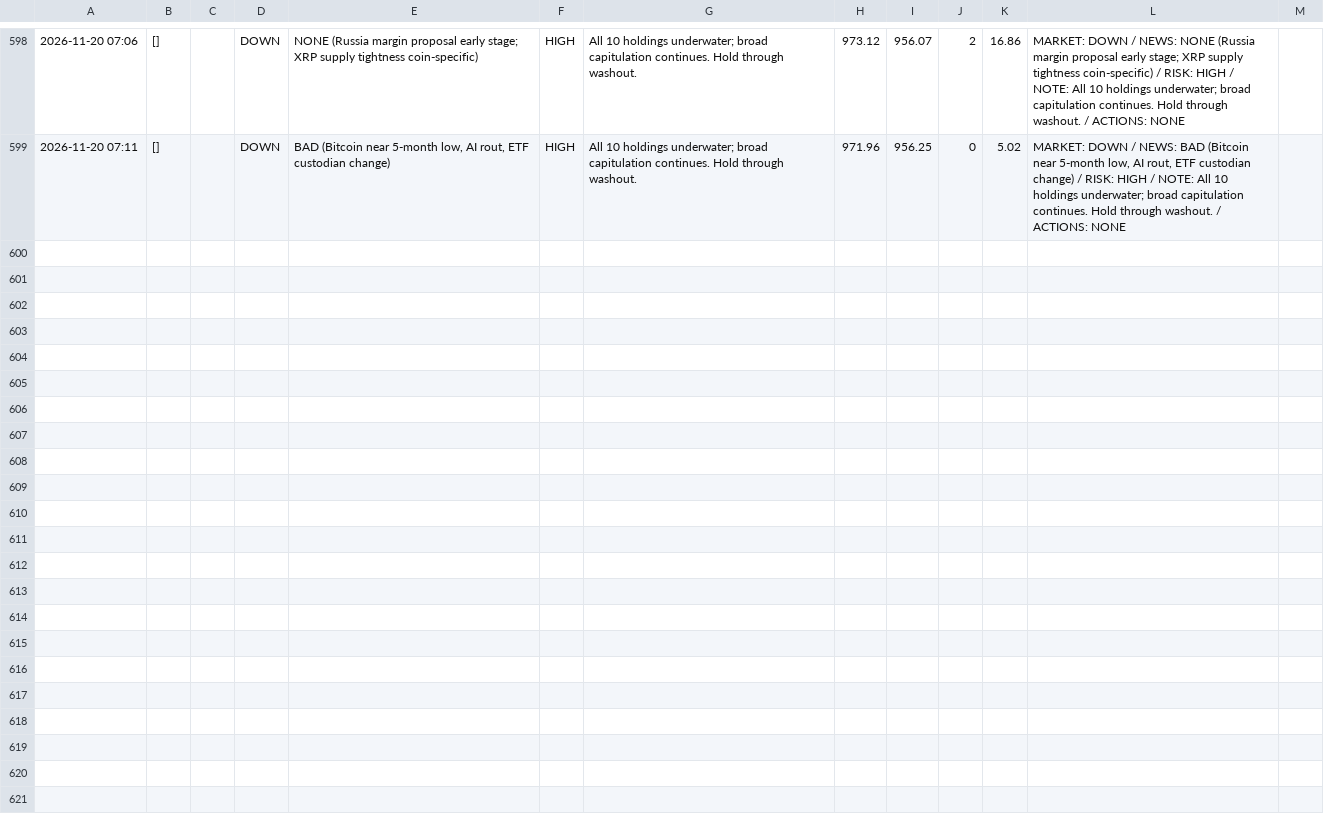
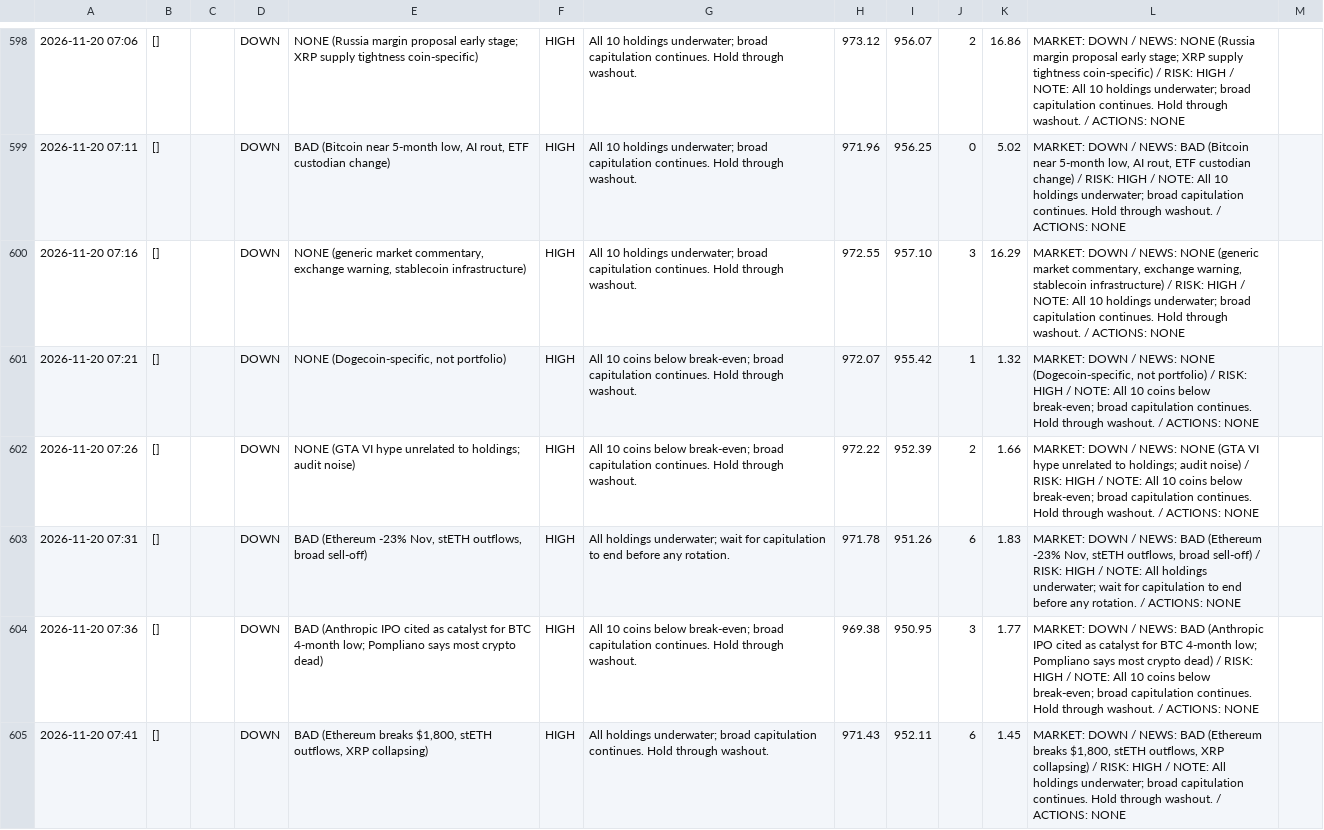
Before and after one commit to osofat100-cmyk/Machine-, a CSV file: crypto/answers_1m_every5_v4b_ultrafast.csv, drawn as a sheet; only a part is shown, gaps mark what is left out; the diff covers the shown part only; the diff names each change by its address in the sheet, - before the commit and + after, or states it on an @@ line.

```diff
--- a/crypto/answers_1m_every5_v4b_ultrafast.csv
+++ b/crypto/answers_1m_every5_v4b_ultrafast.csv
+row 600: 2026-11-20 07:16 | [] |  | DOWN | NONE (generic market commentary, exchange warning, stablecoin infrastructure) | HIGH | All 10 holdings underwater; broad capitulation continues. Hold through washout. | 972.55 | 957.10 | 3 | 16.29 | MARKET: DOWN / NEWS: NONE (generic market commentary, exchange warning, stablecoin infrastructure) / RISK: HIGH / NOTE: All 10 holdings underwater; broad capitulation continues. Hold through washout. / ACTIONS: NONE
+row 601: 2026-11-20 07:21 | [] |  | DOWN | NONE (Dogecoin-specific, not portfolio) | HIGH | All 10 coins below break-even; broad capitulation continues. Hold through washout. | 972.07 | 955.42 | 1 | 1.32 | MARKET: DOWN / NEWS: NONE (Dogecoin-specific, not portfolio) / RISK: HIGH / NOTE: All 10 coins below break-even; broad capitulation continues. Hold through washout. / ACTIONS: NONE
+row 602: 2026-11-20 07:26 | [] |  | DOWN | NONE (GTA VI hype unrelated to holdings; audit noise) | HIGH | All 10 coins below break-even; broad capitulation continues. Hold through washout. | 972.22 | 952.39 | 2 | 1.66 | MARKET: DOWN / NEWS: NONE (GTA VI hype unrelated to holdings; audit noise) / RISK: HIGH / NOTE: All 10 coins below break-even; broad capitulation continues. Hold through washout. / ACTIONS: NONE
+row 603: 2026-11-20 07:31 | [] |  | DOWN | BAD (Ethereum -23% Nov, stETH outflows, broad sell-off) | HIGH | All holdings underwater; wait for capitulation to end before any rotation. | 971.78 | 951.26 | 6 | 1.83 | MARKET: DOWN / NEWS: BAD (Ethereum -23% Nov, stETH outflows, broad sell-off) / RISK: HIGH / NOTE: All holdings underwater; wait for capitulation to end before any rotation. / ACTIONS: NONE
+row 604: 2026-11-20 07:36 | [] |  | DOWN | BAD (Anthropic IPO cited as catalyst for BTC 4-month low; Pompliano says most crypto dead) | HIGH | All 10 coins below break-even; broad capitulation continues. Hold through washout. | 969.38 | 950.95 | 3 | 1.77 | MARKET: DOWN / NEWS: BAD (Anthropic IPO cited as catalyst for BTC 4-month low; Pompliano says most crypto dead) / RISK: HIGH / NOTE: All 10 coins below break-even; broad capitulation continues. Hold through washout. / ACTIONS: NONE
+row 605: 2026-11-20 07:41 | [] |  | DOWN | BAD (Ethereum breaks $1,800, stETH outflows, XRP collapsing) | HIGH | All holdings underwater; broad capitulation continues. Hold through washout. | 971.43 | 952.11 | 6 | 1.45 | MARKET: DOWN / NEWS: BAD (Ethereum breaks $1,800, stETH outflows, XRP collapsing) / RISK: HIGH / NOTE: All holdings underwater; broad capitulation continues. Hold through washout. / ACTIONS: NONE
```
Also changed, not shown: 6 added rows elsewhere in this file, crypto/answers_1m_every10_v4a_ultrafast.csv, crypto/answers_1m_every3_v4a_ultrafast.csv, 18 other files.
